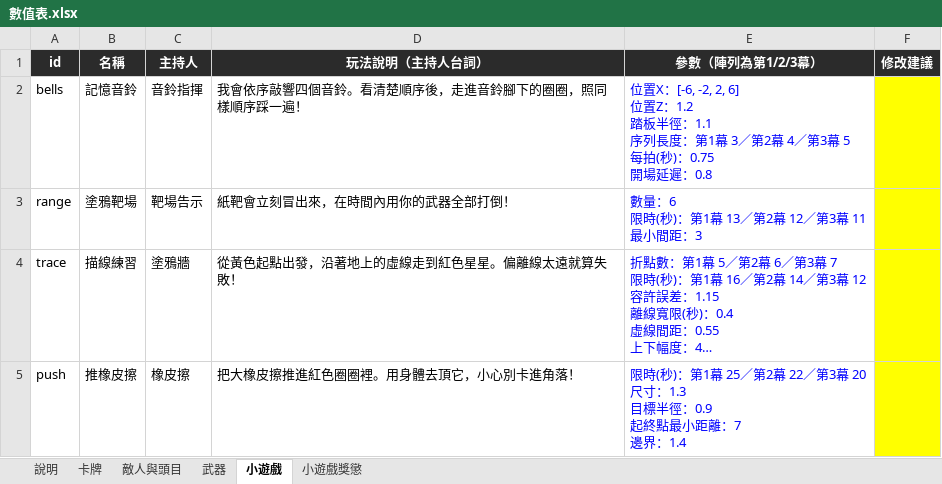
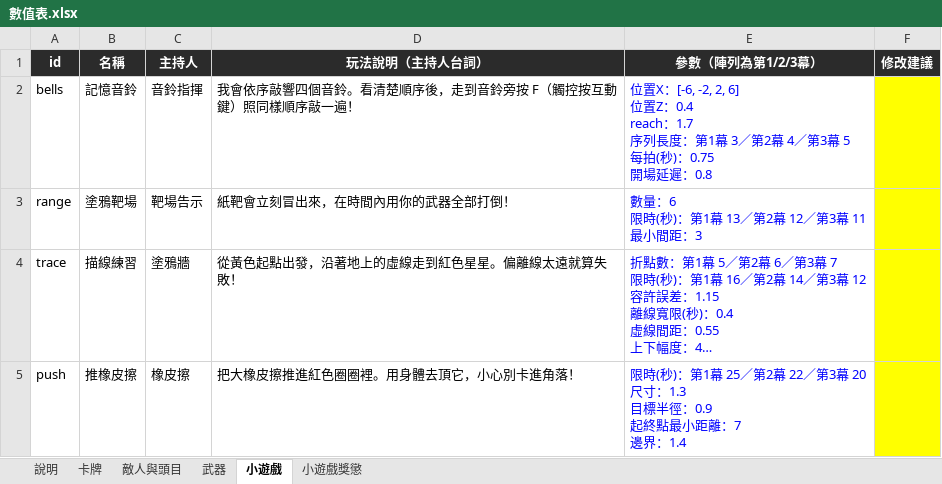
Before and after one commit to archie-30/FALLINK, an Excel workbook: 數值表.xlsx, sheet 小遊戲, drawn as a sheet; only a part is shown; long unchanged cells end in …; values as stored, in another font and other column widths than the file's, no borders; ↵ is a line break in a cell; the diff names each change by its address in the sheet, - before the commit and + after, or states it on an @@ line.

```diff
--- a/數值表.xlsx (sheet 小遊戲)
+++ b/數值表.xlsx (sheet 小遊戲)
-D2 (玩法說明（主持人台詞）): 我會依序敲響四個音鈴。看清楚順序後，走進音鈴腳下的圈圈，照同樣順序踩一遍！
+D2 (玩法說明（主持人台詞）): 我會依序敲響四個音鈴。看清楚順序後，走到音鈴旁按 F（觸控按互動鍵）照同樣順序敲一遍！
-E2 (參數（陣列為第1/2/3幕）): …位置Z：1.2 ↵ 踏板半徑：1.1 ↵ 序列長度…
+E2 (參數（陣列為第1/2/3幕）): …位置Z：0.4 ↵ reach：1.7 ↵ 序列長度…
```
Also changed, not shown: sheet 卡牌, sheet 武器, 19 other files.
